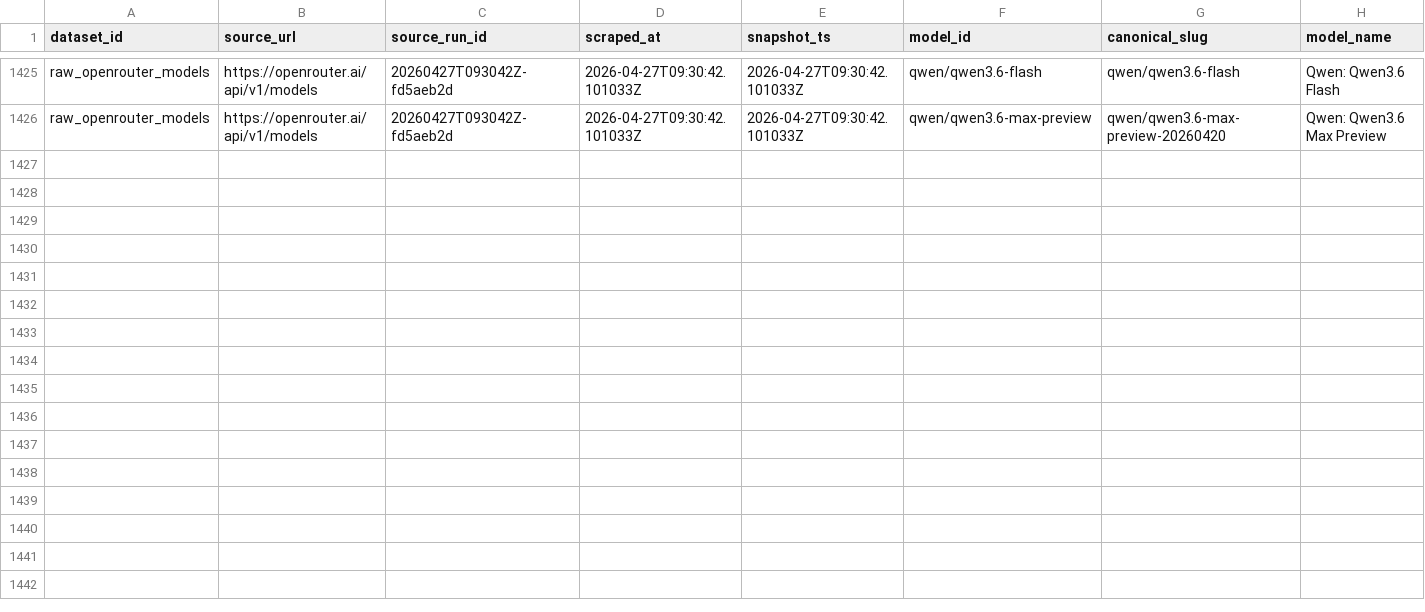
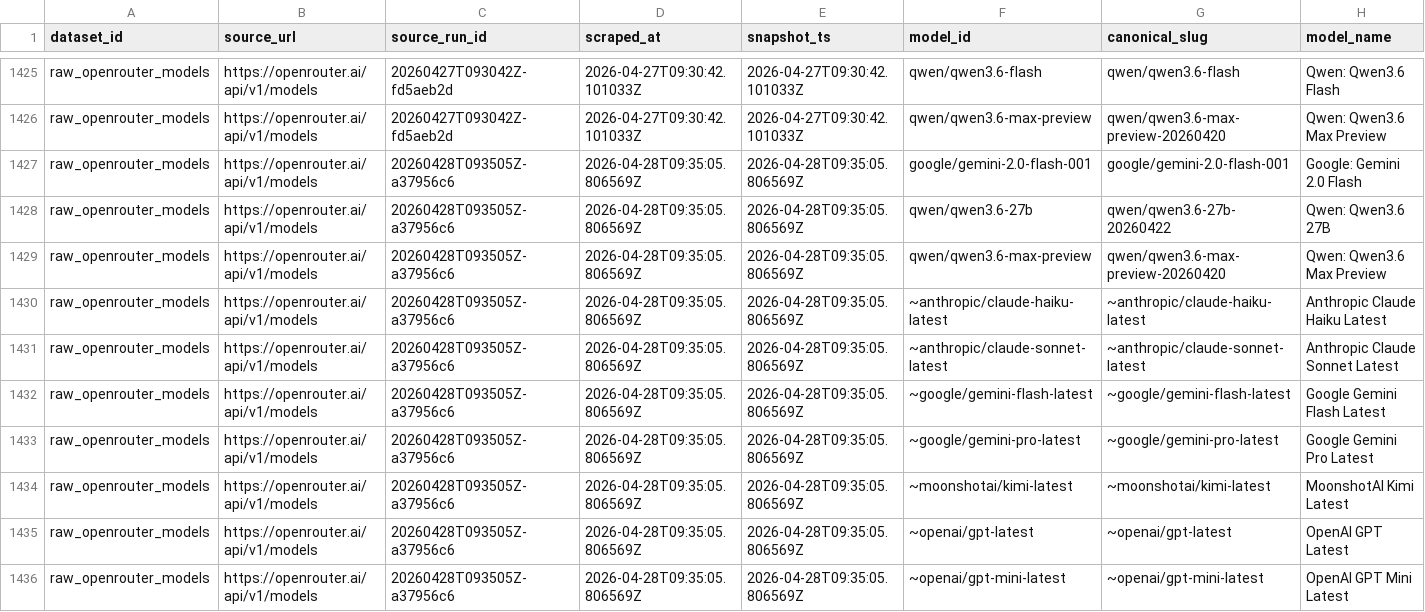
Before and after one commit to Henrywzh/alternative-data, a CSV file: data/normalized/compute_availability/raw_openrouter_models.csv, drawn as a sheet; only a part is shown, gaps mark what is left out; rows hold the shown columns only; the diff names each change by its address in the sheet, - before the commit and + after, or states it on an @@ line.

```diff
--- a/data/normalized/compute_availability/raw_openrouter_models.csv
+++ b/data/normalized/compute_availability/raw_openrouter_models.csv
+row 1427: raw_openrouter_models | https://openrouter.ai/api/v1/models | 20260428T093505Z-a37956c6 | 2026-04-28T09:35:05.806569Z | 2026-04-28T09:35:05.806569Z | google/gemini-2.0-flash-001 | google/gemini-2.0-flash-001 | Google: Gemini 2.0 Flash
+row 1428: raw_openrouter_models | https://openrouter.ai/api/v1/models | 20260428T093505Z-a37956c6 | 2026-04-28T09:35:05.806569Z | 2026-04-28T09:35:05.806569Z | qwen/qwen3.6-27b | qwen/qwen3.6-27b-20260422 | Qwen: Qwen3.6 27B
+row 1429: raw_openrouter_models | https://openrouter.ai/api/v1/models | 20260428T093505Z-a37956c6 | 2026-04-28T09:35:05.806569Z | 2026-04-28T09:35:05.806569Z | qwen/qwen3.6-max-preview | qwen/qwen3.6-max-preview-20260420 | Qwen: Qwen3.6 Max Preview
+row 1430: raw_openrouter_models | https://openrouter.ai/api/v1/models | 20260428T093505Z-a37956c6 | 2026-04-28T09:35:05.806569Z | 2026-04-28T09:35:05.806569Z | ~anthropic/claude-haiku-latest | ~anthropic/claude-haiku-latest | Anthropic Claude Haiku Latest
+row 1431: raw_openrouter_models | https://openrouter.ai/api/v1/models | 20260428T093505Z-a37956c6 | 2026-04-28T09:35:05.806569Z | 2026-04-28T09:35:05.806569Z | ~anthropic/claude-sonnet-latest | ~anthropic/claude-sonnet-latest | Anthropic Claude Sonnet Latest
+row 1432: raw_openrouter_models | https://openrouter.ai/api/v1/models | 20260428T093505Z-a37956c6 | 2026-04-28T09:35:05.806569Z | 2026-04-28T09:35:05.806569Z | ~google/gemini-flash-latest | ~google/gemini-flash-latest | Google Gemini Flash Latest
+row 1433: raw_openrouter_models | https://openrouter.ai/api/v1/models | 20260428T093505Z-a37956c6 | 2026-04-28T09:35:05.806569Z | 2026-04-28T09:35:05.806569Z | ~google/gemini-pro-latest | ~google/gemini-pro-latest | Google Gemini Pro Latest
+row 1434: raw_openrouter_models | https://openrouter.ai/api/v1/models | 20260428T093505Z-a37956c6 | 2026-04-28T09:35:05.806569Z | 2026-04-28T09:35:05.806569Z | ~moonshotai/kimi-latest | ~moonshotai/kimi-latest | MoonshotAI Kimi Latest
+row 1435: raw_openrouter_models | https://openrouter.ai/api/v1/models | 20260428T093505Z-a37956c6 | 2026-04-28T09:35:05.806569Z | 2026-04-28T09:35:05.806569Z | ~openai/gpt-latest | ~openai/gpt-latest | OpenAI GPT Latest
+row 1436: raw_openrouter_models | https://openrouter.ai/api/v1/models | 20260428T093505Z-a37956c6 | 2026-04-28T09:35:05.806569Z | 2026-04-28T09:35:05.806569Z | ~openai/gpt-mini-latest | ~openai/gpt-mini-latest | OpenAI GPT Mini Latest
```
Also changed, not shown: 2 other files.
